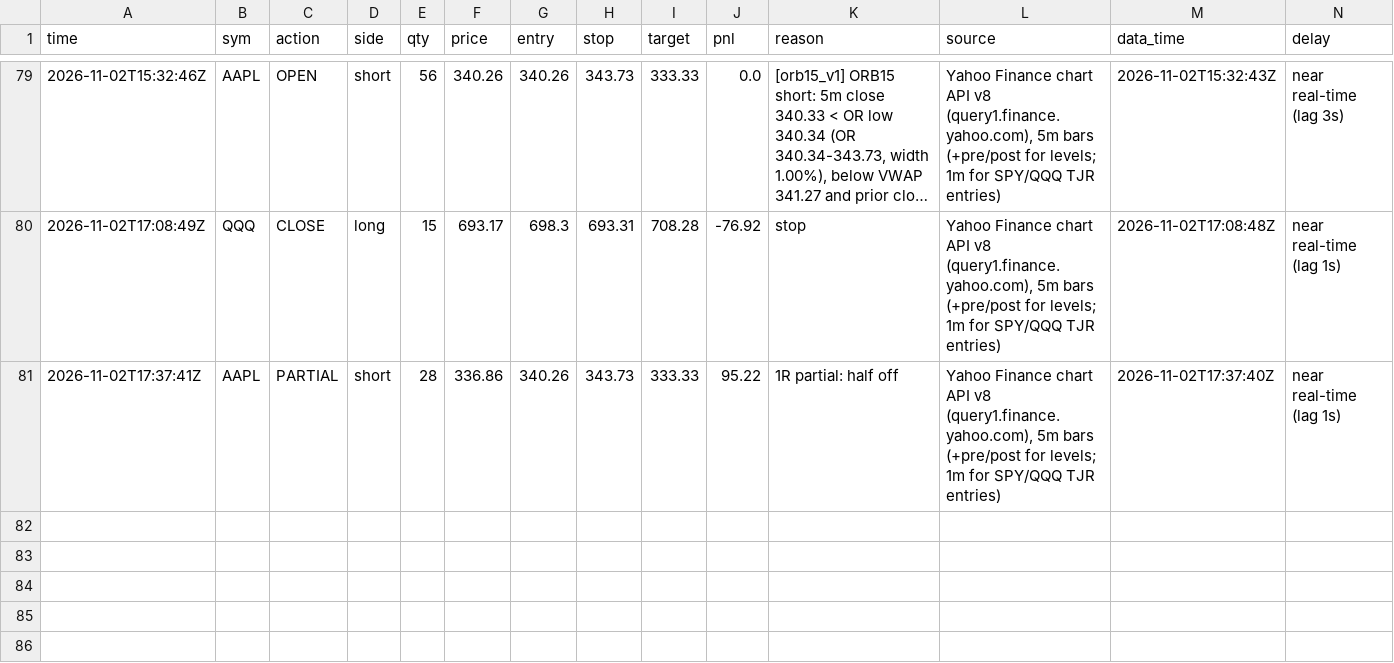
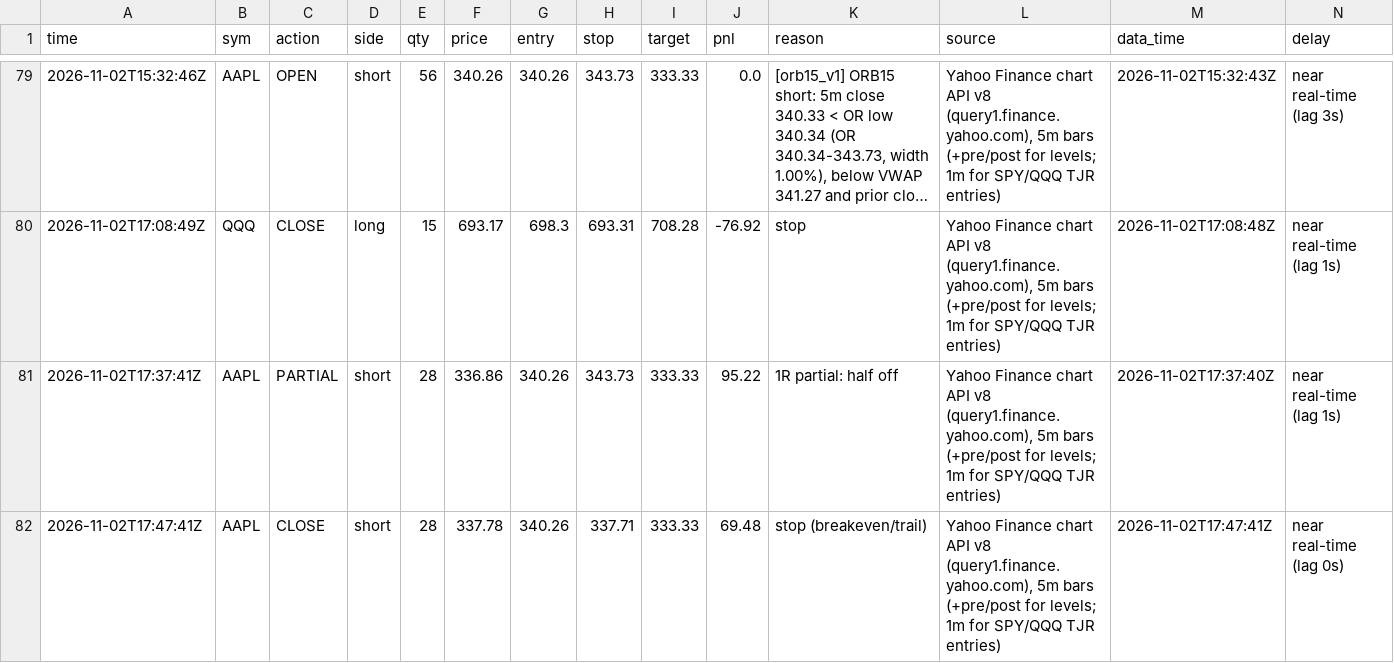
Before and after one commit to northgeorgiacablingco-commits/paper-trading-dashboard, a CSV file: data/stock_journal.csv, drawn as a sheet; only a part is shown, gaps mark what is left out; long unchanged cells end in …; rows hold the shown columns only; the diff names each change by its address in the sheet, - before the commit and + after, or states it on an @@ line.

```diff
--- a/data/stock_journal.csv
+++ b/data/stock_journal.csv
+row 82: 2026-11-02T17:47:41Z | AAPL | CLOSE | short | 28 | 337.78 | 340.26 | 337.71 | 333.33 | 69.48 | stop (breakeven/trail) | Yahoo Finance chart API v8 (query1.finance.yahoo.com), 5m bars (+pre/post for levels; 1m for SPY/QQQ TJR entries) | 2026-11-02T17:47:41Z | near real-time (lag 0s)
```
Also changed, not shown: 4 other files.
